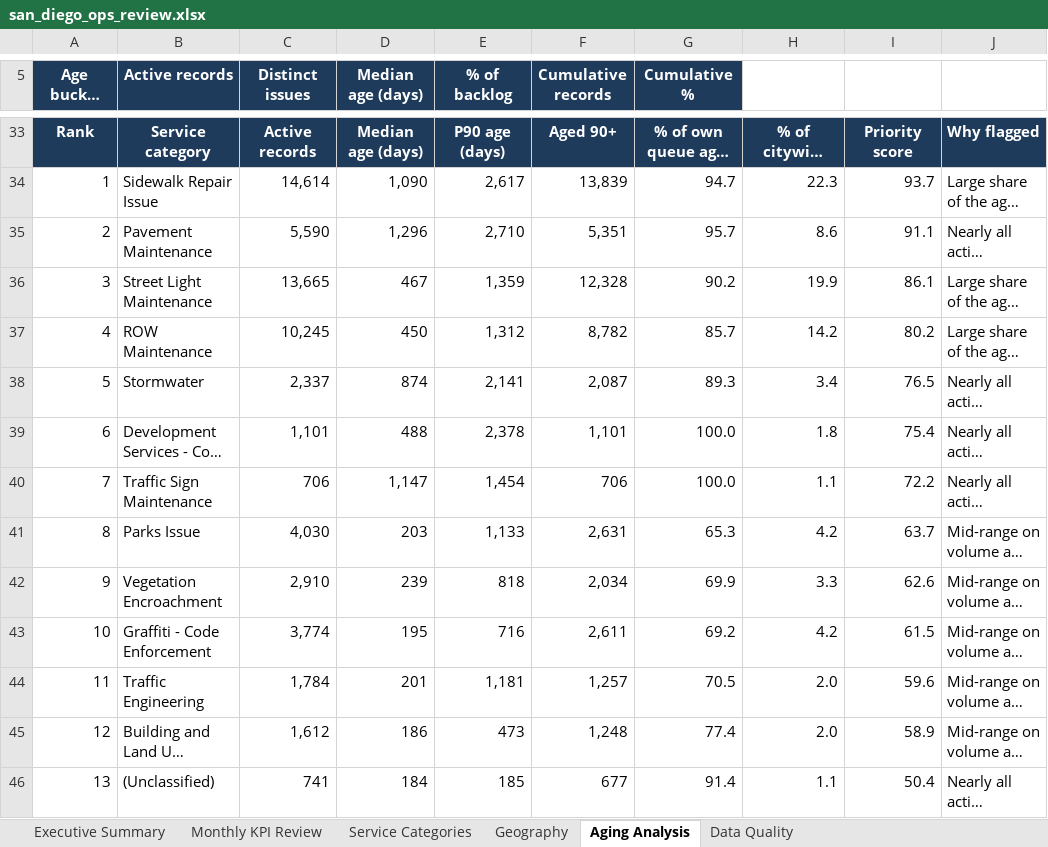
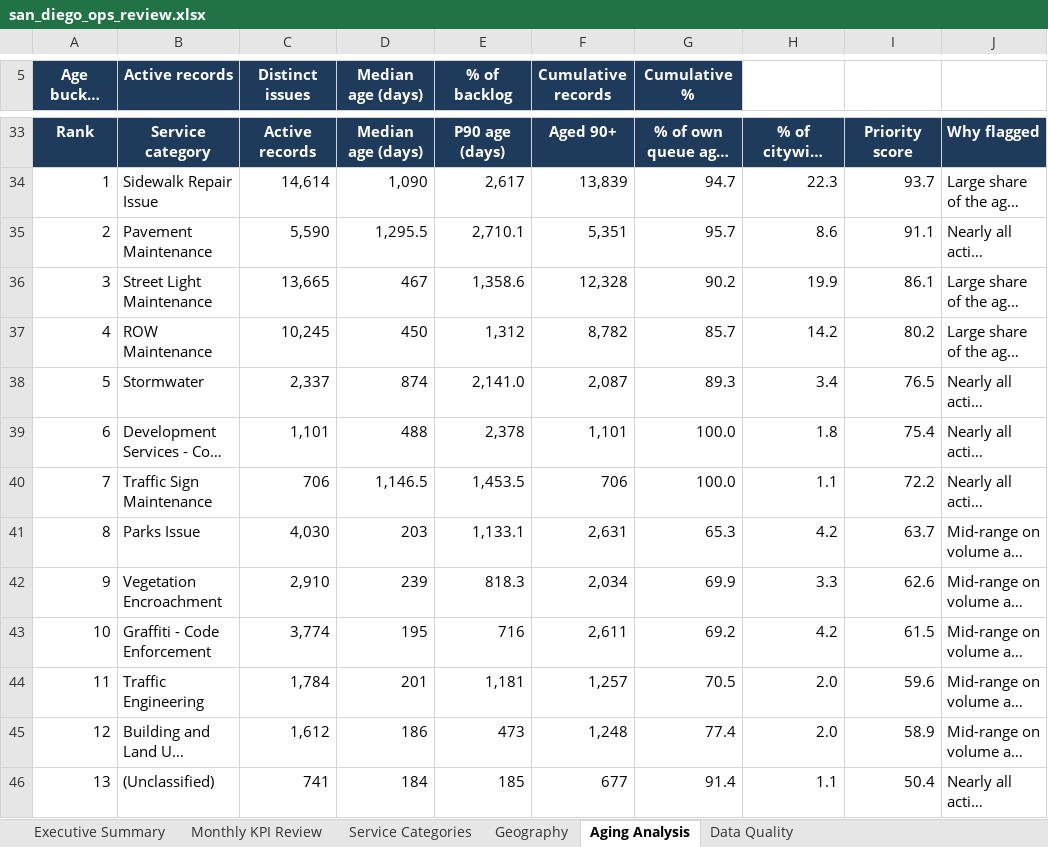
Before and after one commit to AlanBuildsAI/san-diego-service-operations-intelligence, an Excel workbook: 05_dashboard/san_diego_ops_review.xlsx, sheet Aging Analysis, drawn as a sheet; only a part is shown, gaps mark what is left out; long unchanged cells end in …; values as stored, in another font and other column widths than the file's, no borders; charts and pictures and conditional formats and table styles not drawn; the diff covers the shown part only; the diff names each change by its address in the sheet, - before the commit and + after, or states it on an @@ line.

```diff
--- a/05_dashboard/san_diego_ops_review.xlsx (sheet Aging Analysis)
+++ b/05_dashboard/san_diego_ops_review.xlsx (sheet Aging Analysis)
-D35 (Median age (days)): 1,296
+D35 (Median age (days)): 1,295.5
-E35 (% of backlog): 2,710
+E35 (% of backlog): 2,710.1
-E36 (% of backlog): 1,359
+E36 (% of backlog): 1,358.6
-E38 (% of backlog): 2,141
+E38 (% of backlog): 2,141.0
-D40 (Median age (days)): 1,147
+D40 (Median age (days)): 1,146.5
-E40 (% of backlog): 1,454
+E40 (% of backlog): 1,453.5
-E41 (% of backlog): 1,133
+E41 (% of backlog): 1,133.1
-E42 (% of backlog): 818
+E42 (% of backlog): 818.3
```
Also changed, not shown: 17 edited cells elsewhere in this sheet, sheet Geography, sheet Service Categories, sheet Executive Summary, sheet Monthly KPI Review, sheet Data Quality, charts or pictures, 37 other files.
